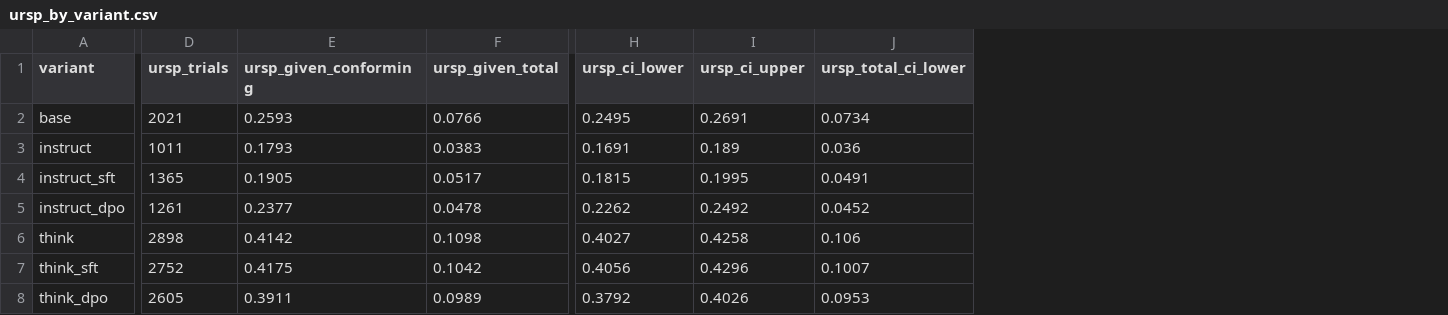
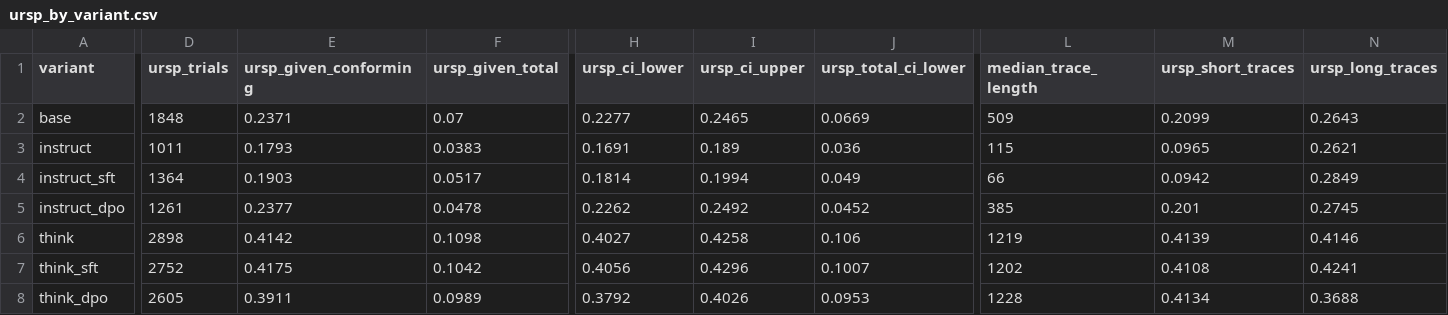
Before and after one commit to Mahdi-s/vivarium, a CSV file: Comparing_Experiments/publication_V2/mechanistic/ursp_by_variant.csv, drawn as a sheet; only a part is shown, gaps mark what is left out; the diff covers the shown part only; the diff names each change by its address in the sheet, - before the commit and + after, or states it on an @@ line.

```diff
--- a/Comparing_Experiments/publication_V2/mechanistic/ursp_by_variant.csv
+++ b/Comparing_Experiments/publication_V2/mechanistic/ursp_by_variant.csv
+column L (median_trace_length), rows 2-8: 509 | 115 | 66 | 385 | 1219 | 1202 | 1228
+column M (ursp_short_traces), rows 2-8: 0.2099 | 0.0965 | 0.0942 | 0.201 | 0.4139 | 0.4108 | 0.4134
+column N (ursp_long_traces), rows 2-8: 0.2643 | 0.2621 | 0.2849 | 0.2745 | 0.4146 | 0.4241 | 0.3688
-D2 (ursp_trials): 2021
+D2 (ursp_trials): 1848
-E2 (ursp_given_conforming): 0.2593
+E2 (ursp_given_conforming): 0.2371
-F2 (ursp_given_total): 0.0766
+F2 (ursp_given_total): 0.07
-H2 (ursp_ci_lower): 0.2495
+H2 (ursp_ci_lower): 0.2277
-I2 (ursp_ci_upper): 0.2691
+I2 (ursp_ci_upper): 0.2465
-J2 (ursp_total_ci_lower): 0.0734
+J2 (ursp_total_ci_lower): 0.0669
-D4 (ursp_trials): 1365
+D4 (ursp_trials): 1364
-E4 (ursp_given_conforming): 0.1905
+E4 (ursp_given_conforming): 0.1903
-H4 (ursp_ci_lower): 0.1815
+H4 (ursp_ci_lower): 0.1814
-I4 (ursp_ci_upper): 0.1995
+I4 (ursp_ci_upper): 0.1994
-J4 (ursp_total_ci_lower): 0.0491
+J4 (ursp_total_ci_lower): 0.049
```
Also changed, not shown: 1 edited cell elsewhere in this file, Comparing_Experiments/publication_V2/mechanistic/reasoning_order_by_variant.csv, Comparing_Experiments/publication_V2/mechanistic/trace_length_analysis.csv, 10 other files.
